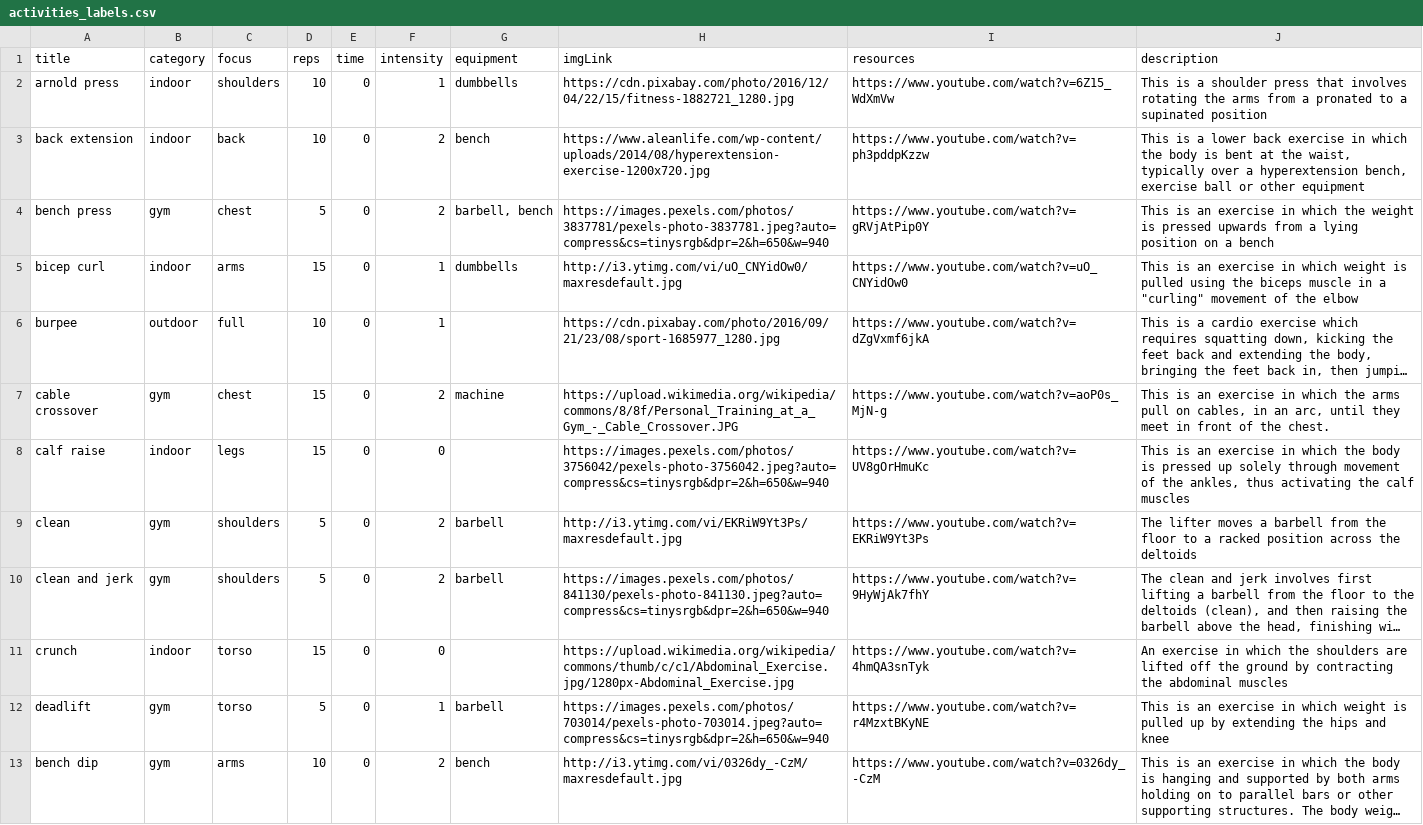
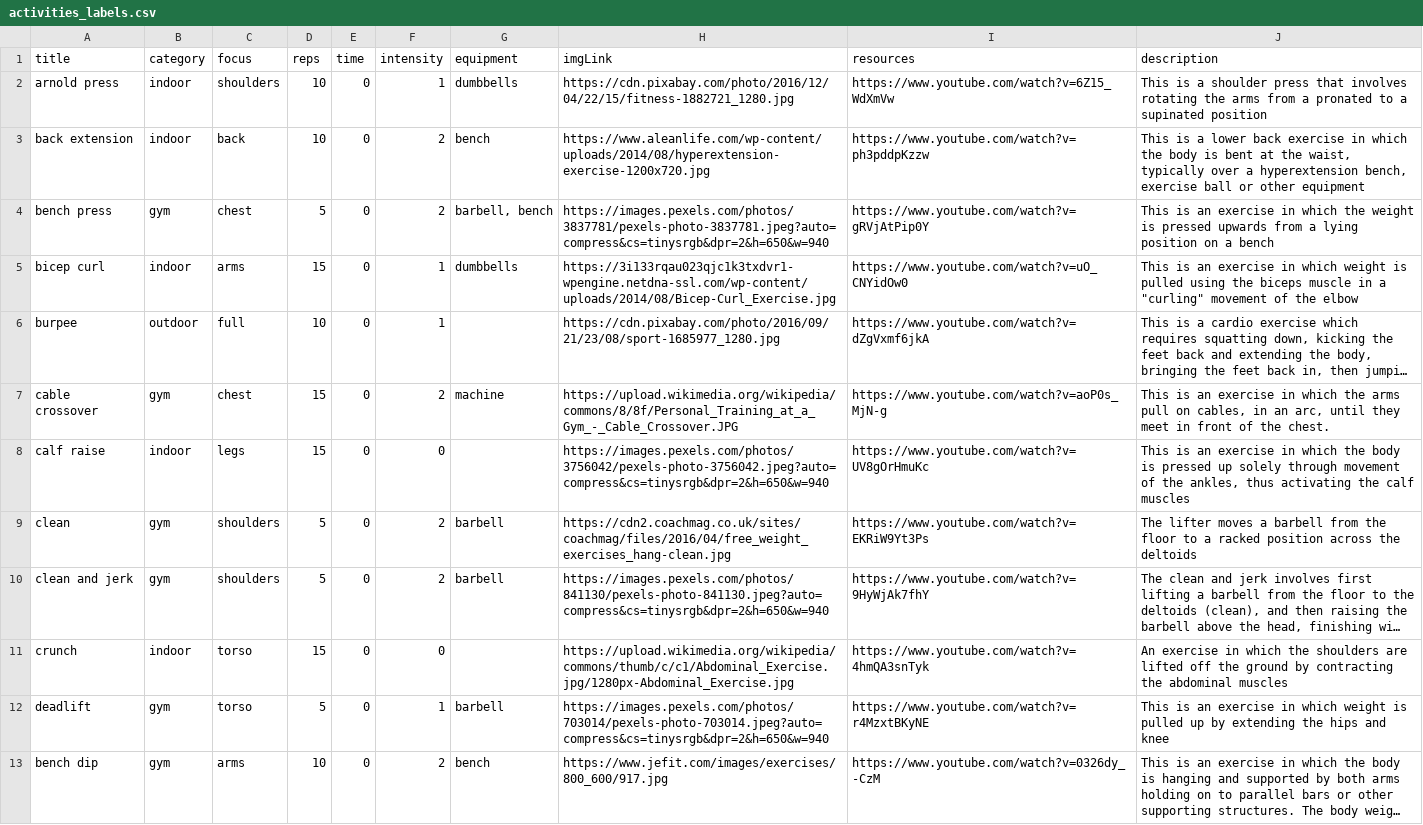
Before and after one commit to sandra-soto/zotivity, a CSV file: assets/activities_labels.csv, drawn as a sheet; only a part is shown; long unchanged cells end in …; the diff covers the shown part only; the diff names each change by its address in the sheet, - before the commit and + after, or states it on an @@ line.

```diff
--- a/assets/activities_labels.csv
+++ b/assets/activities_labels.csv
-H5 (imgLink): http://i3.ytimg.com/vi/uO_CNYidOw0/maxresdefault.jpg
+H5 (imgLink): https://3i133rqau023qjc1k3txdvr1-wpengine.netdna-ssl.com/wp-content/uploads/2014/08/Bicep-Curl_Exercise.jpg
-H9 (imgLink): http://i3.ytimg.com/vi/EKRiW9Yt3Ps/maxresdefault.jpg
+H9 (imgLink): https://cdn2.coachmag.co.uk/sites/coachmag/files/2016/04/free_weight_exercises_hang-clean.jpg
-H13 (imgLink): http://i3.ytimg.com/vi/0326dy_-CzM/maxresdefault.jpg
+H13 (imgLink): https://www.jefit.com/images/exercises/800_600/917.jpg
```
Also changed, not shown: 13 edited cells elsewhere in this file, 2 other files.
